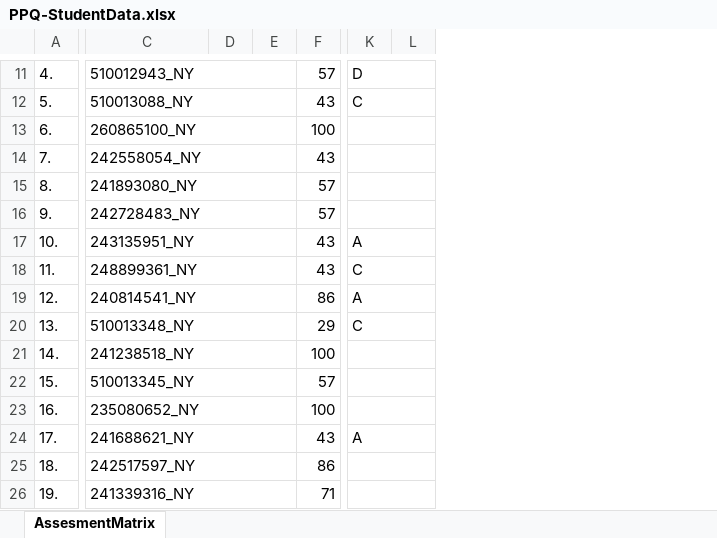
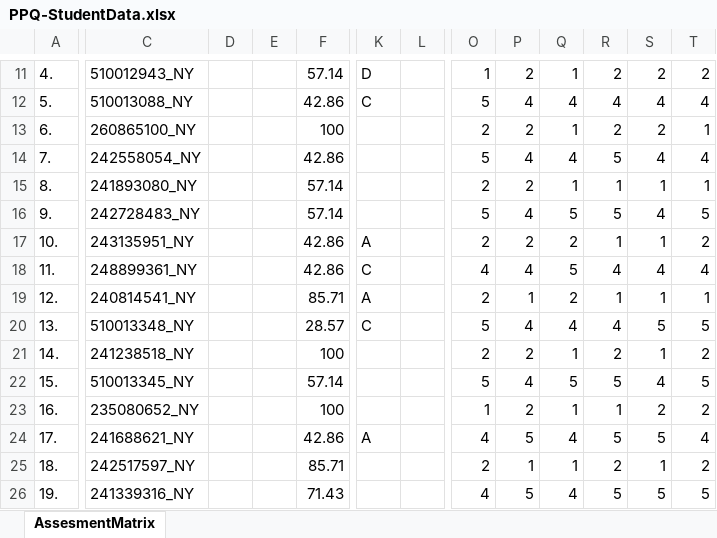
Before and after one commit to rightoneducation/righton-app, an Excel workbook: microcoach/Data/Classroom3/Session1/PPQ-StudentData.xlsx, sheet AssesmentMatrix, drawn as a sheet; only a part is shown, gaps mark what is left out; values as stored, in another font and other column widths than the file's, no cell formats; charts and pictures not drawn; removed rows and columns are numbered as before the commit, all else as after; the diff covers the shown part only; the diff names each change by its address in the sheet, - before the commit and + after, or states it on an @@ line.

```diff
--- a/microcoach/Data/Classroom3/Session1/PPQ-StudentData.xlsx (sheet AssesmentMatrix)
+++ b/microcoach/Data/Classroom3/Session1/PPQ-StudentData.xlsx (sheet AssesmentMatrix)
-column F, rows 11-26: 57 | 43 | 100 | 43 | 57 | 57 | 43 | 43 | 86 | 29 | 100 | 57 | 100 | 43 | 86 | 71
+column F, rows 11-26: 57.14 | 42.86 | 100 | 42.86 | 57.14 | 57.14 | 42.86 | 42.86 | 85.71 | 28.57 | 100 | 57.14 | 100 | 42.86 | 85.71 | 71.43
+column O, rows 11-26: 1 | 5 | 2 | 5 | 2 | 5 | 2 | 4 | 2 | 5 | 2 | 5 | 1 | 4 | 2 | 4
+column P, rows 11-26: 2 | 4 | 2 | 4 | 2 | 4 | 2 | 4 | 1 | 4 | 2 | 4 | 2 | 5 | 1 | 5
+column Q, rows 11-26: 1 | 4 | 1 | 4 | 1 | 5 | 2 | 5 | 2 | 4 | 1 | 5 | 1 | 4 | 1 | 4
+column R, rows 11-26: 2 | 4 | 2 | 5 | 1 | 5 | 1 | 4 | 1 | 4 | 2 | 5 | 1 | 5 | 2 | 5
+column S, rows 11-26: 2 | 4 | 2 | 4 | 1 | 4 | 1 | 4 | 1 | 5 | 1 | 4 | 2 | 5 | 1 | 5
+column T, rows 11-26: 2 | 4 | 1 | 4 | 1 | 5 | 2 | 4 | 1 | 5 | 2 | 5 | 2 | 4 | 2 | 5
-C11:E11 merged
-K11:L11 merged
-C12:E12 merged
-K12:L12 merged
-C13:E13 merged
-K13:L13 merged
-C14:E14 merged
-K14:L14 merged
-C15:E15 merged
-K15:L15 merged
-C16:E16 merged
-K16:L16 merged
-C17:E17 merged
-K17:L17 merged
-C18:E18 merged
-K18:L18 merged
-C19:E19 merged
-K19:L19 merged
-C20:E20 merged
-K20:L20 merged
-C21:E21 merged
-K21:L21 merged
-C22:E22 merged
-K22:L22 merged
-C23:E23 merged
-K23:L23 merged
-C24:E24 merged
-K24:L24 merged
-C25:E25 merged
-K25:L25 merged
-C26:E26 merged
-K26:L26 merged
```
Also changed, not shown: 7 edited cells and merged cells elsewhere in this sheet, cell formats, charts or pictures, microcoach/Data/Classroom1/Session1/PPQ-StudentData.xlsx, microcoach/Data/Classroom2/Session1/PPQ-StudentData.xlsx, 13 other files.
